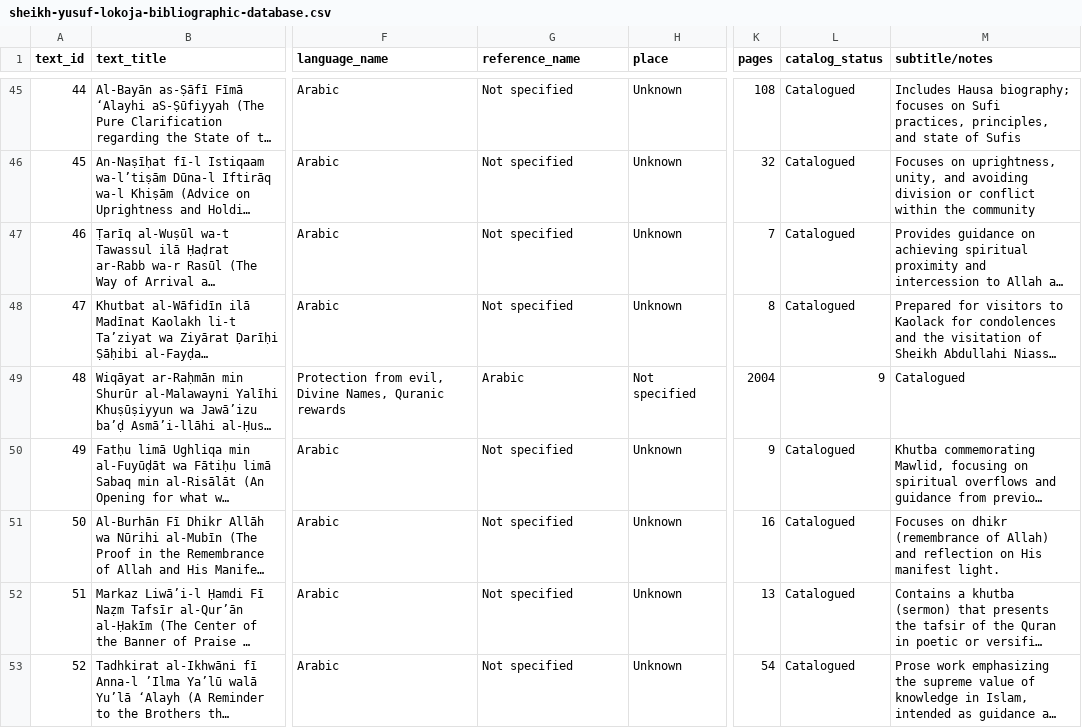
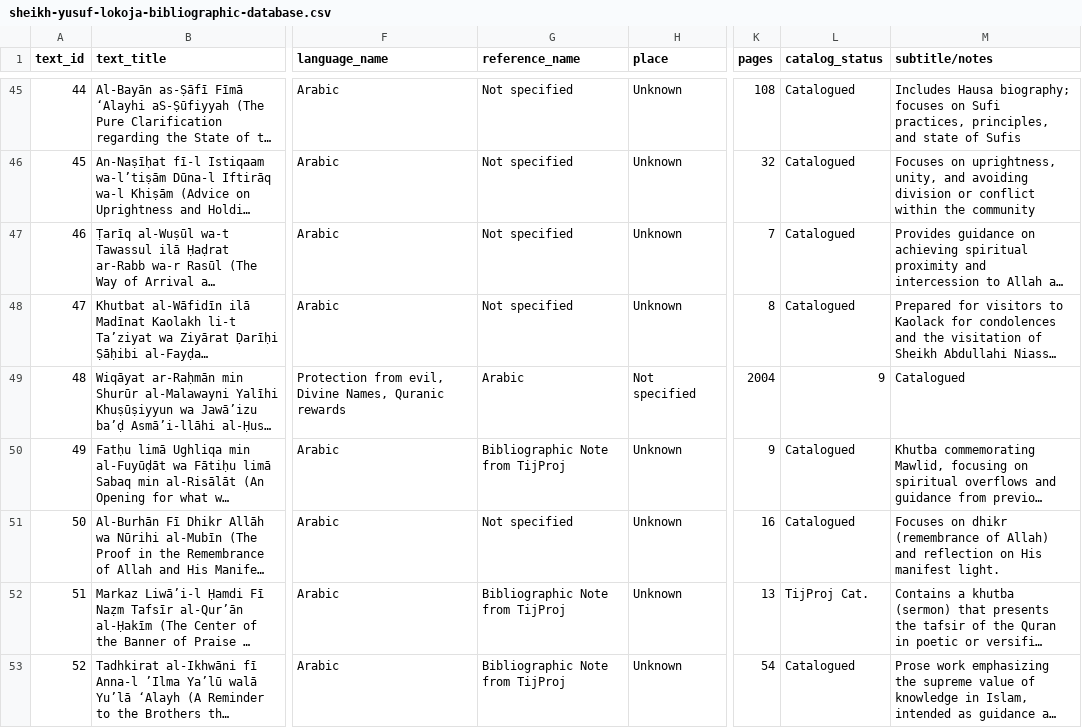
Before and after one commit to SmileBakGlobal/sheikh-yusuf-lokoja-bibliographic-database, a CSV file: sheikh-yusuf-lokoja-bibliographic-database.csv, drawn as a sheet; only a part is shown, gaps mark what is left out; long unchanged cells end in …; the diff covers the shown part only; the diff names each change by its address in the sheet, - before the commit and + after, or states it on an @@ line.

Commit message:
Update sheikh-yusuf-lokoja-bibliographic-database.csv

```diff
--- a/sheikh-yusuf-lokoja-bibliographic-database.csv
+++ b/sheikh-yusuf-lokoja-bibliographic-database.csv
-G50 (reference_name): Not specified
+G50 (reference_name): Bibliographic Note from TijProj
-G52:G53 (reference_name): Not specified
+G52:G53 (reference_name): Bibliographic Note from TijProj
-L52 (catalog_status): Catalogued
+L52 (catalog_status): TijProj Cat.
```
Also changed, not shown: 5 edited cells elsewhere in this file.
